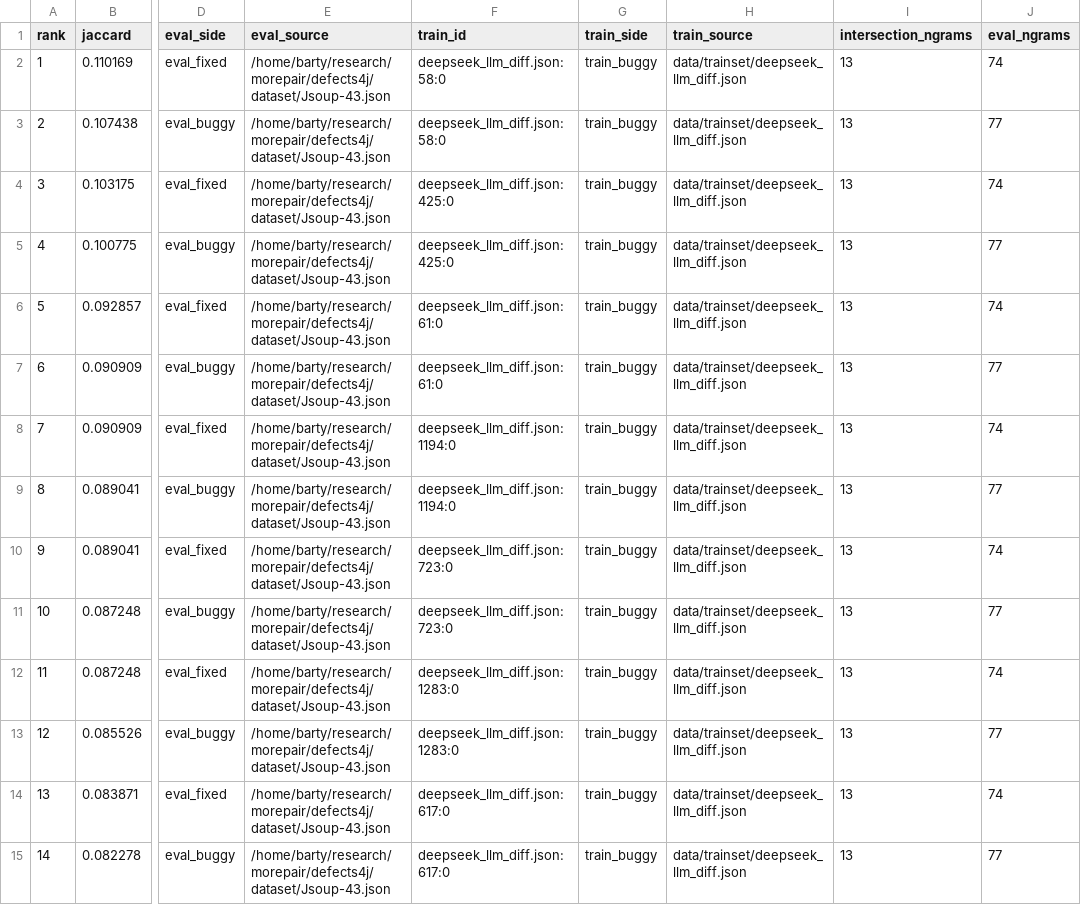
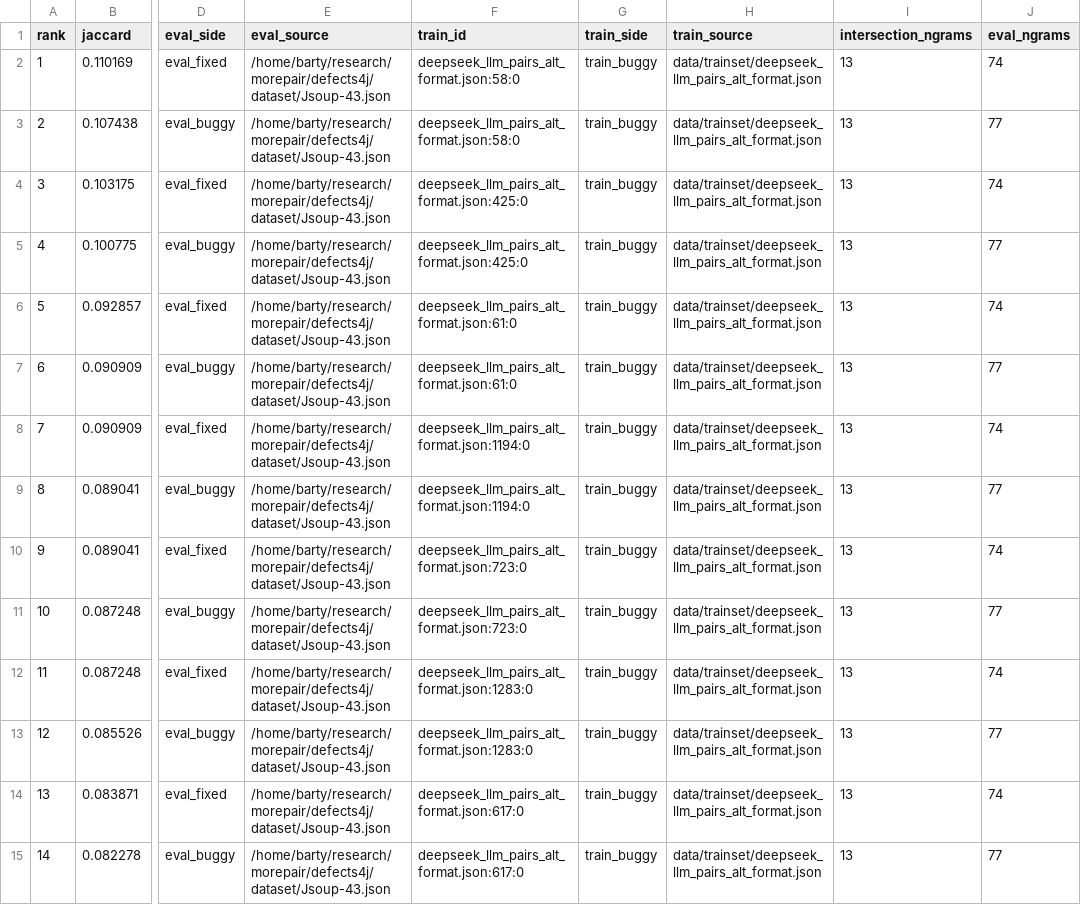
Before and after one commit to GLEAM-Lab/PAFT, a CSV file: analysis_outputs/d4j_train_eval_5gram_jaccard_top100_20260621.csv, drawn as a sheet; only a part is shown, gaps mark what is left out; the diff covers the shown part only; the diff names each change by its address in the sheet, - before the commit and + after, or states it on an @@ line.

```diff
--- a/analysis_outputs/d4j_train_eval_5gram_jaccard_top100_20260621.csv
+++ b/analysis_outputs/d4j_train_eval_5gram_jaccard_top100_20260621.csv
-F2:F3 (train_id): deepseek_llm_diff.json:58:0
+F2:F3 (train_id): deepseek_llm_pairs_alt_format.json:58:0
-H2:H15 (train_source): data/trainset/deepseek_llm_diff.json
+H2:H15 (train_source): data/trainset/deepseek_llm_pairs_alt_format.json
-F4:F5 (train_id): deepseek_llm_diff.json:425:0
+F4:F5 (train_id): deepseek_llm_pairs_alt_format.json:425:0
-F6:F7 (train_id): deepseek_llm_diff.json:61:0
+F6:F7 (train_id): deepseek_llm_pairs_alt_format.json:61:0
-F8:F9 (train_id): deepseek_llm_diff.json:1194:0
+F8:F9 (train_id): deepseek_llm_pairs_alt_format.json:1194:0
-F10:F11 (train_id): deepseek_llm_diff.json:723:0
+F10:F11 (train_id): deepseek_llm_pairs_alt_format.json:723:0
-F12:F13 (train_id): deepseek_llm_diff.json:1283:0
+F12:F13 (train_id): deepseek_llm_pairs_alt_format.json:1283:0
-F14:F15 (train_id): deepseek_llm_diff.json:617:0
+F14:F15 (train_id): deepseek_llm_pairs_alt_format.json:617:0
```
Also changed, not shown: 172 edited cells elsewhere in this file, 22 other files.
